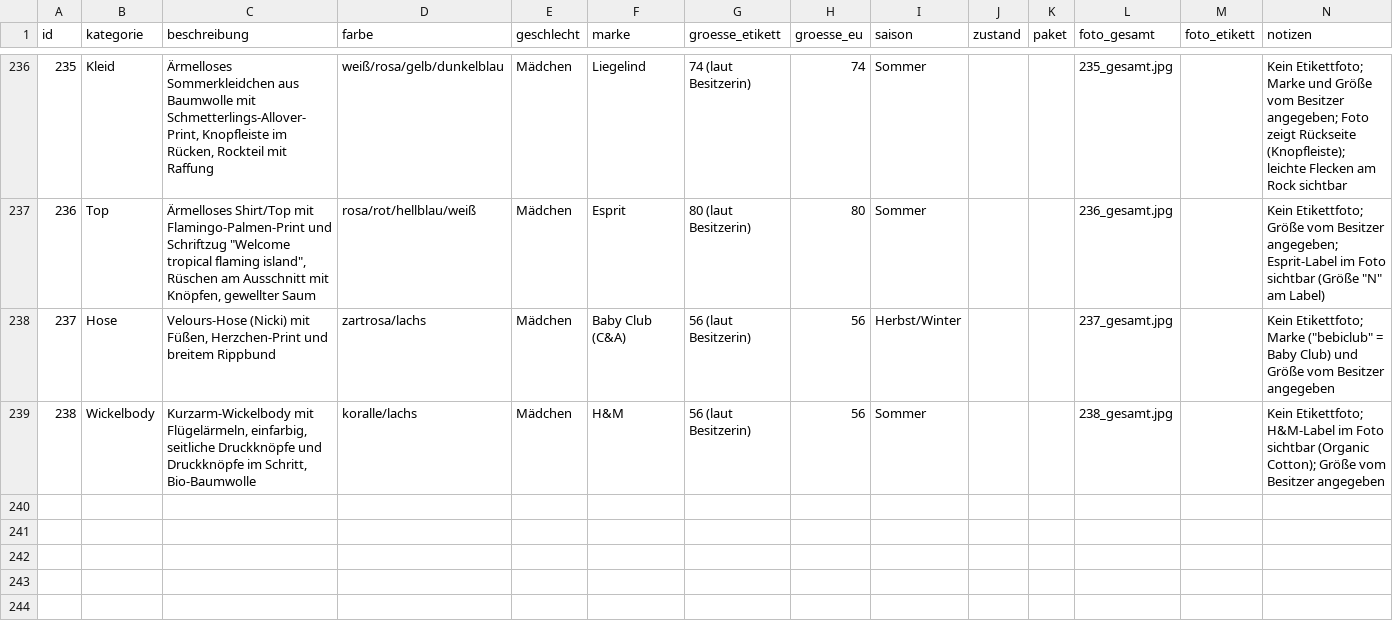
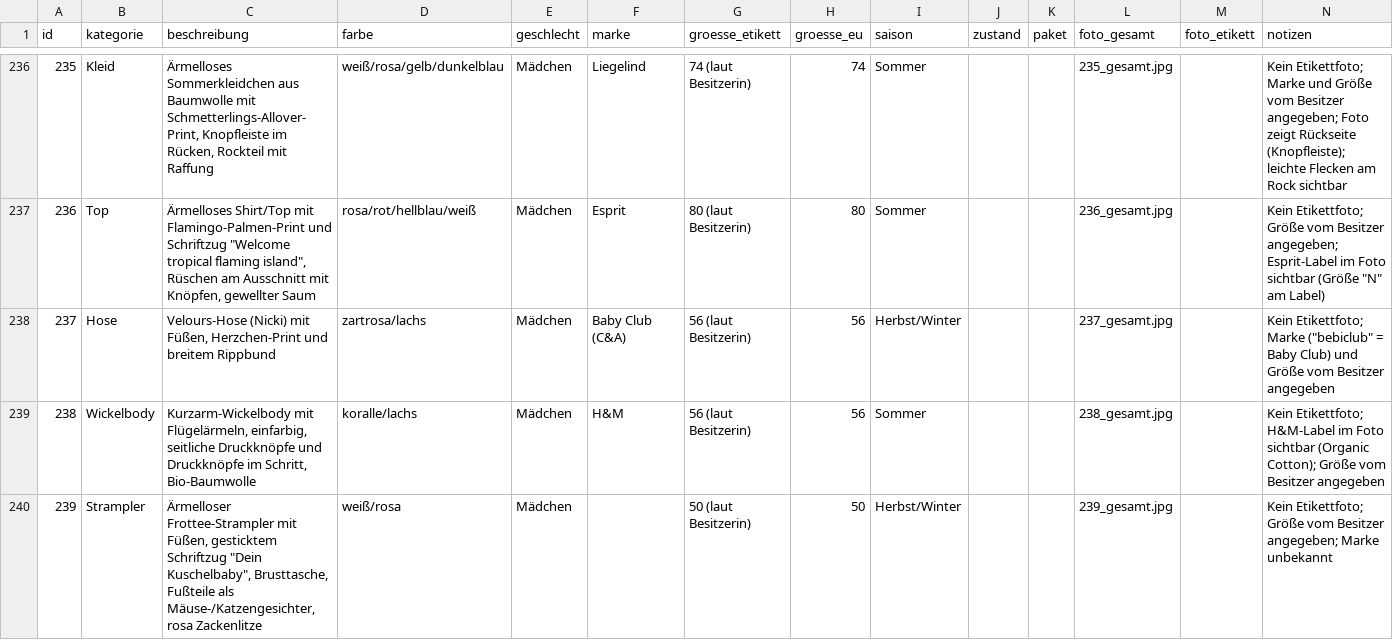
Before and after one commit to polinapi/pipipipip, a CSV file: babyklamotten/katalog.csv, drawn as a sheet; only a part is shown, gaps mark what is left out.

```diff
--- a/babyklamotten/katalog.csv
+++ b/babyklamotten/katalog.csv
@@ -239 +239,2 @@ id,kategorie,beschreibung,farbe,geschlecht,marke,groesse_etikett,groesse_eu,sais
 238,Wickelbody,"Kurzarm-Wickelbody mit Flügelärmeln, einfarbig, seitliche Druckknöpfe und Druckknöpfe im Schritt, Bio-Baumwolle",koralle/lachs,Mädchen,H&M,56 (laut Besitzerin),56,Sommer,,,238_gesamt.jpg,,Kein Etikettfoto; H&M-Label im Foto sichtbar (Organic Cotton); Größe vom Besitzer angegeben
+239,Strampler,"Ärmelloser Frottee-Strampler mit Füßen, gesticktem Schriftzug ""Dein Kuschelbaby"", Brusttasche, Fußteile als Mäuse-/Katzengesichter, rosa Zackenlitze",weiß/rosa,Mädchen,,50 (laut Besitzerin),50,Herbst/Winter,,,239_gesamt.jpg,,Kein Etikettfoto; Größe vom Besitzer angegeben; Marke unbekannt
```
Also changed, not shown: 1 other file.
